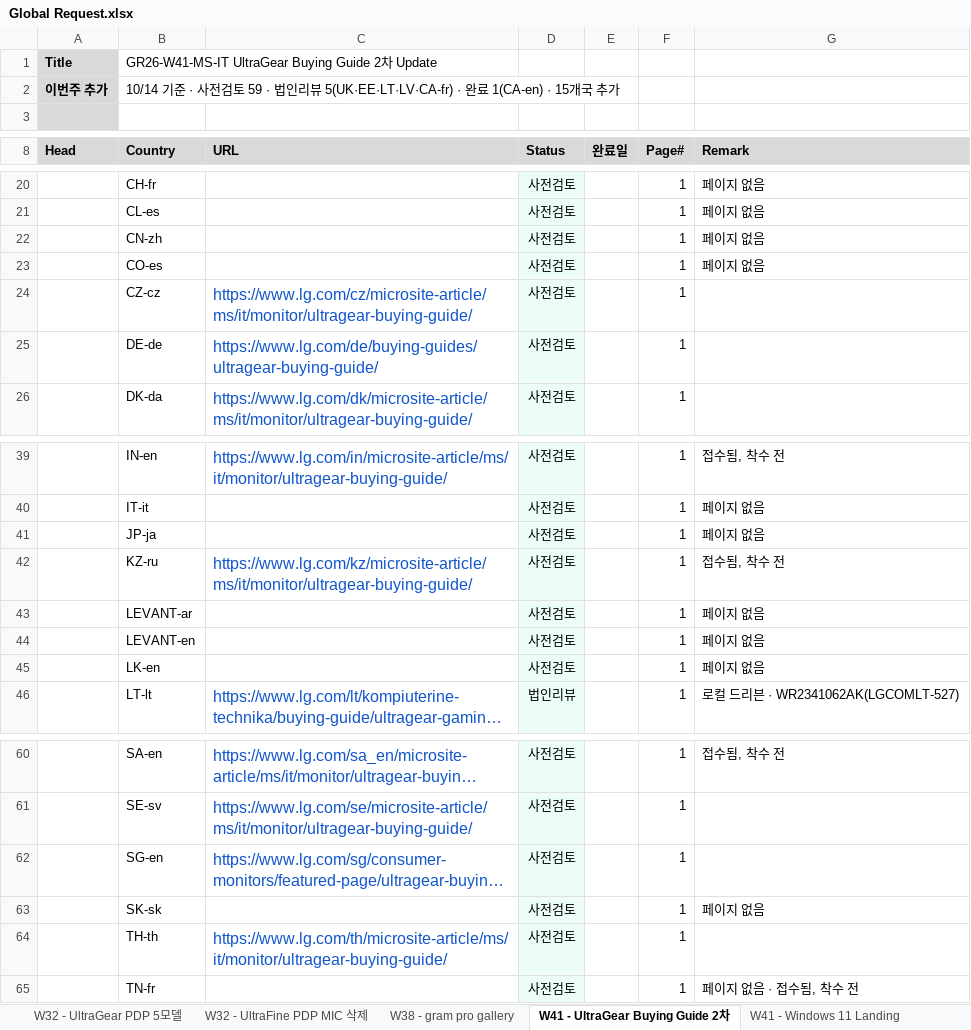
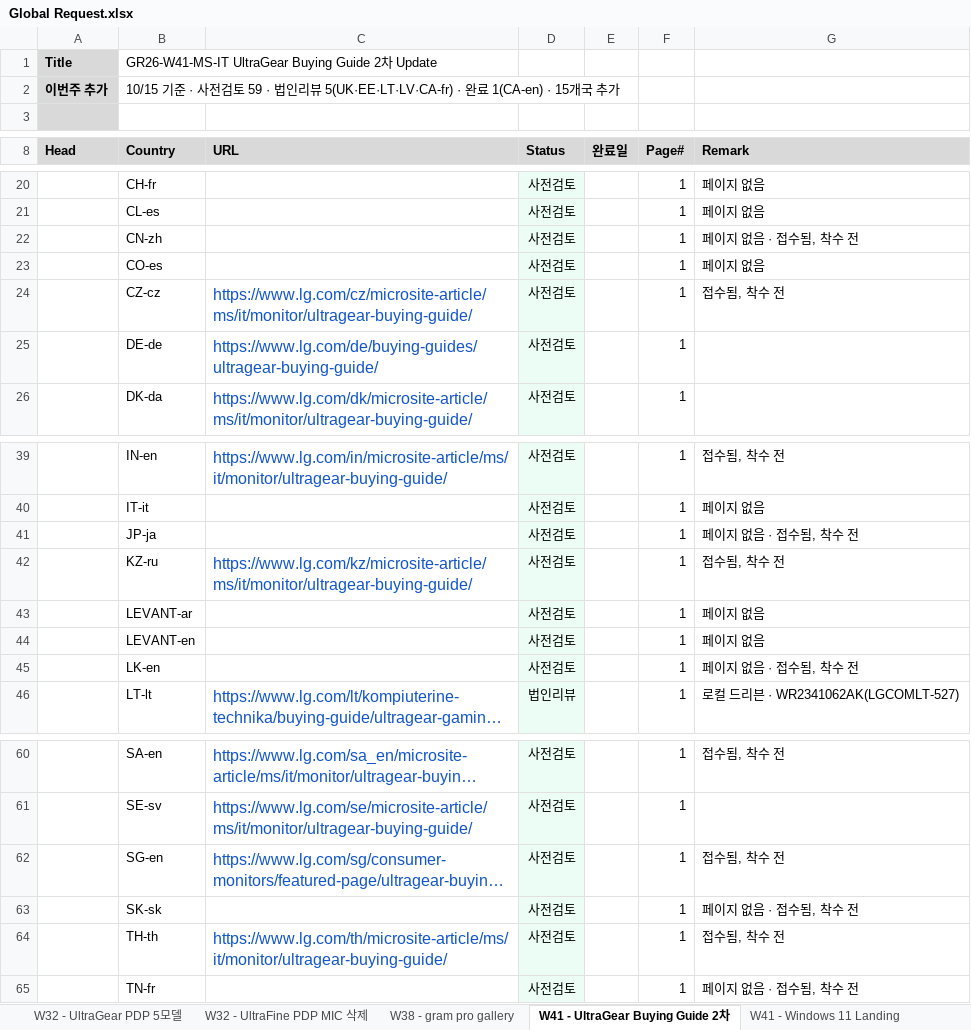
Before and after one commit to towdew/hs-dashboard, an Excel workbook: it/Global Request.xlsx, sheet W41 - UltraGear Buying Guide 2차, drawn as a sheet; only a part is shown, gaps mark what is left out; long unchanged cells end in …; values as stored, in another font and other column widths than the file's, no borders; the diff names each change by its address in the sheet, - before the commit and + after, or states it on an @@ line.

Commit message:
data(it): 10/15 Raw 기준. 제품현황은 상태 변경 없고, 바잉가이드 접수 7개국을 표시한다.

```diff
--- a/it/Global Request.xlsx (sheet W41 - UltraGear Buying Guide 2차)
+++ b/it/Global Request.xlsx (sheet W41 - UltraGear Buying Guide 2차)
-B2 (Country): 10/14 기준 ·…
+B2 (Country): 10/15 기준 ·…
-G22 (Remark): 페이지 없음
+G22 (Remark): 페이지 없음 · 접수됨, 착수 전
-G24 (Remark): (empty)
+G24 (Remark): 접수됨, 착수 전
-G41 (Remark): 페이지 없음
+G41 (Remark): 페이지 없음 · 접수됨, 착수 전
-G45 (Remark): 페이지 없음
+G45 (Remark): 페이지 없음 · 접수됨, 착수 전
-G62 (Remark): (empty)
+G62 (Remark): 접수됨, 착수 전
-G63 (Remark): 페이지 없음
+G63 (Remark): 페이지 없음 · 접수됨, 착수 전
-G64 (Remark): (empty)
+G64 (Remark): 접수됨, 착수 전
```
Also changed, not shown: 1 other file.
